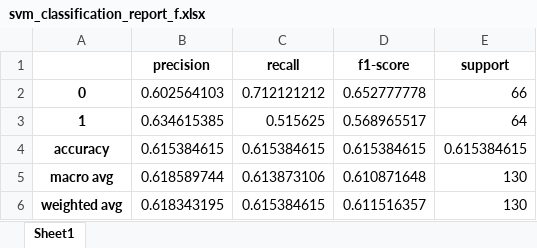
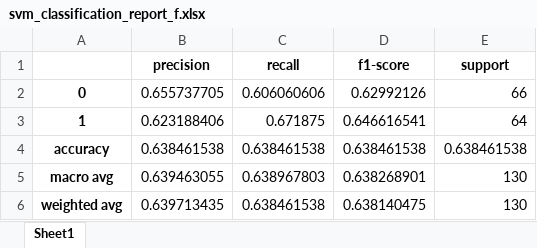
Before and after one commit to AbiriLab/Neurofeedback-Based-BCI, an Excel workbook: SVM for Unicorn Data/svm_classification_report_f.xlsx, sheet Sheet1, drawn as a sheet; values as stored, in another font and other column widths than the file's, no borders; the diff names each change by its address in the sheet, - before the commit and + after, or states it on an @@ line.

```diff
--- a/SVM for Unicorn Data/svm_classification_report_f.xlsx (sheet Sheet1)
+++ b/SVM for Unicorn Data/svm_classification_report_f.xlsx (sheet Sheet1)
-B2 (precision): 0.602564103
+B2 (precision): 0.655737705
-C2 (recall): 0.712121212
+C2 (recall): 0.606060606
-D2 (f1-score): 0.652777778
+D2 (f1-score): 0.62992126
-B3 (precision): 0.634615385
+B3 (precision): 0.623188406
-C3 (recall): 0.515625
+C3 (recall): 0.671875
-D3 (f1-score): 0.568965517
+D3 (f1-score): 0.646616541
-B4 (precision): 0.615384615
+B4 (precision): 0.638461538
-C4 (recall): 0.615384615
+C4 (recall): 0.638461538
-D4 (f1-score): 0.615384615
+D4 (f1-score): 0.638461538
-E4 (support): 0.615384615
+E4 (support): 0.638461538
-B5 (precision): 0.618589744
+B5 (precision): 0.639463055
-C5 (recall): 0.613873106
+C5 (recall): 0.638967803
-D5 (f1-score): 0.610871648
+D5 (f1-score): 0.638268901
-B6 (precision): 0.618343195
+B6 (precision): 0.639713435
-C6 (recall): 0.615384615
+C6 (recall): 0.638461538
-D6 (f1-score): 0.611516357
+D6 (f1-score): 0.638140475
```
Also changed, not shown: 2 other files.
